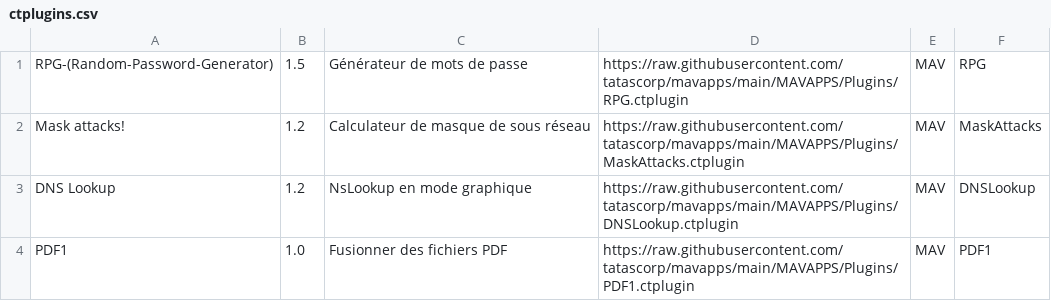
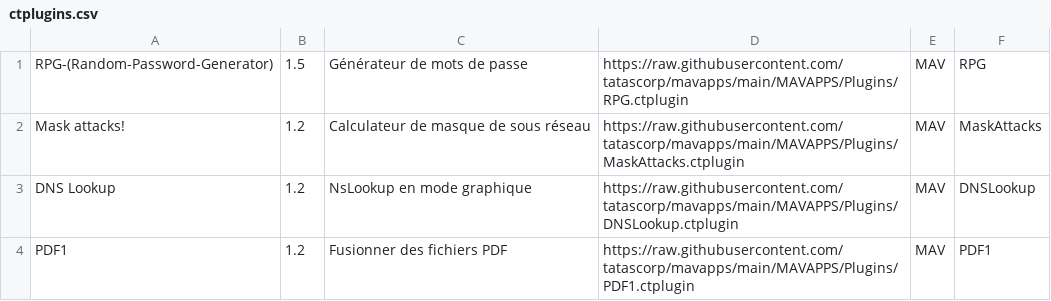
Before and after one commit to tatascorp/mavapps, a CSV file: MAVAPPS/Plugins/ctplugins.csv, drawn as a sheet.

```diff
--- a/MAVAPPS/Plugins/ctplugins.csv
+++ b/MAVAPPS/Plugins/ctplugins.csv
@@ -3,2 +3,2 @@ Mask attacks!|1.2|Calculateur de masque de sous réseau|https://raw.githubuserco
 DNS Lookup|1.2|NsLookup en mode graphique|https://raw.githubusercontent.com/tatascorp/mavapps/main/MAVAPPS/Plugins/DNSLookup.ctplugin|MAV|DNSLookup||
-PDF1|1.0|Fusionner des fichiers PDF|https://raw.githubusercontent.com/tatascorp/mavapps/main/MAVAPPS/Plugins/PDF1.ctplugin|MAV|PDF1||
+PDF1|1.2|Fusionner des fichiers PDF|https://raw.githubusercontent.com/tatascorp/mavapps/main/MAVAPPS/Plugins/PDF1.ctplugin|MAV|PDF1||
```
Also changed, not shown: mavapps.csv, 4 other files.
